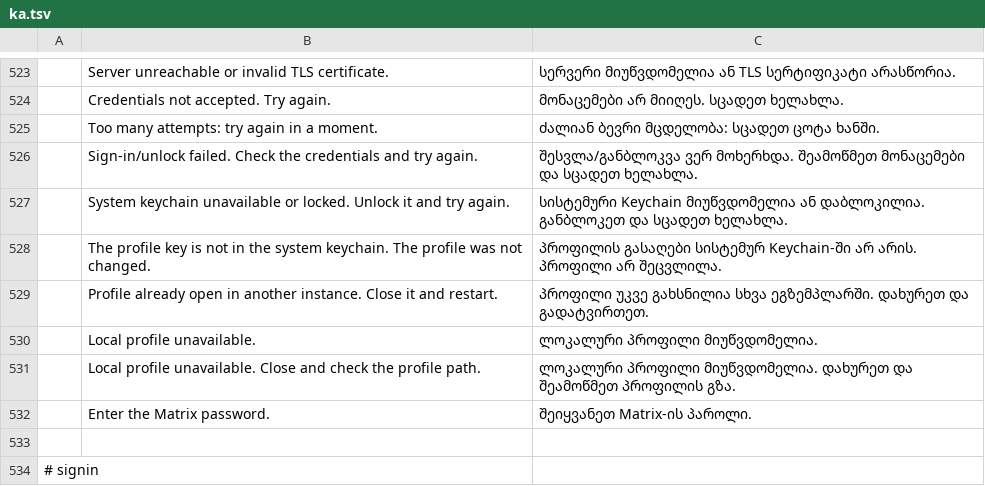
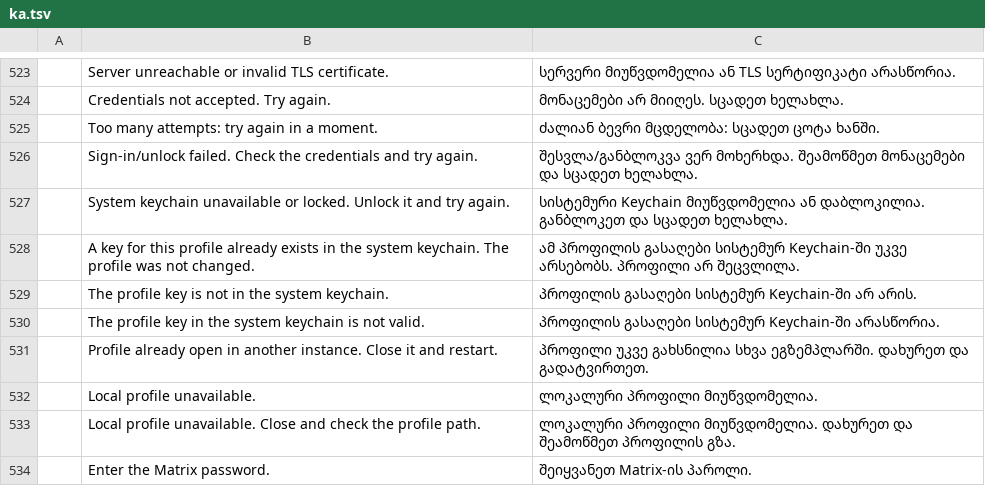
Before and after one commit to meska/gnobbi, a TSV file: crates/matrix-desktop/locales/ka.tsv, drawn as a sheet; only a part is shown, gaps mark what is left out; the shorter side is filled out with more unchanged rows; the diff names each change by its address in the sheet, - before the commit and + after, or states it on an @@ line.

Commit message:
macOS: skip account ids whose Keychain item survives an uninstall; distinct messages per VaultError

```diff
--- a/crates/matrix-desktop/locales/ka.tsv
+++ b/crates/matrix-desktop/locales/ka.tsv
-B528: The profile key is not in the…
+B528: A key for this profile already exists in the…
-C528: პროფილის გასაღები სისტემურ Keychain-ში არ არის. პროფილი არ…
+C528: ამ პროფილის გასაღები სისტემურ Keychain-ში უკვე არსებობს. პროფილი არ…
+row 529:  | The profile key is not in the system keychain. | პროფილის გასაღები სისტემურ Keychain-ში არ არის.
+row 530:  | The profile key in the system keychain is not valid. | პროფილის გასაღები სისტემურ Keychain-ში არასწორია.
```
Also changed, not shown: crates/matrix-desktop/locales/ar.tsv, crates/matrix-desktop/locales/bg.tsv, 23 other files.
